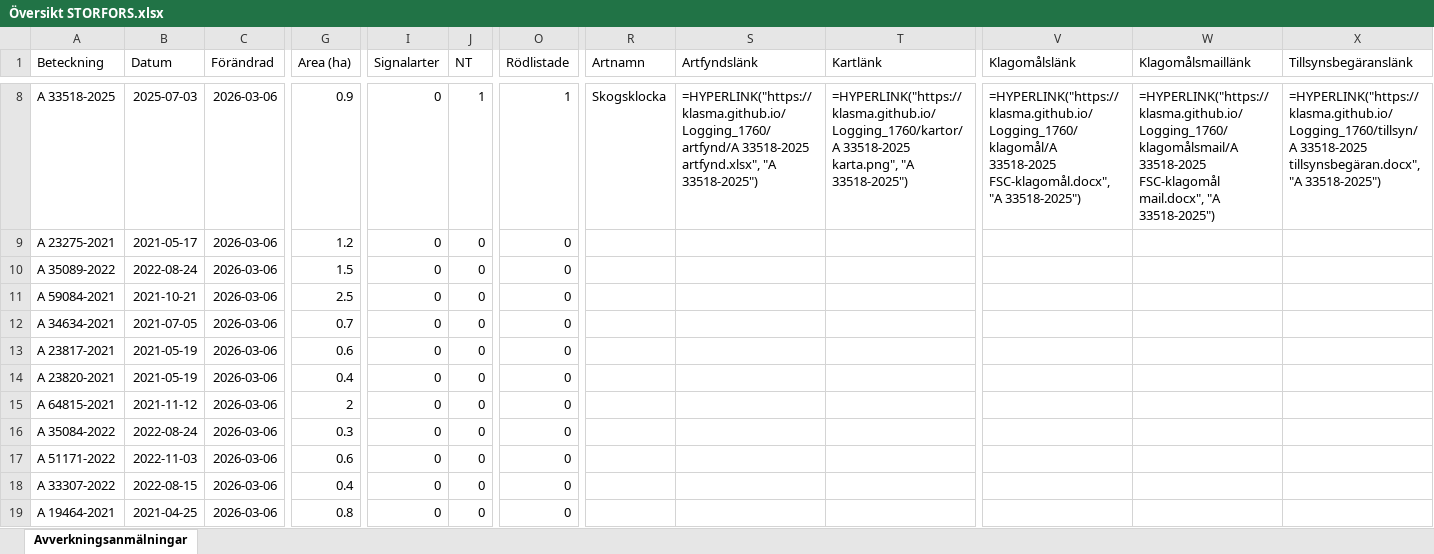
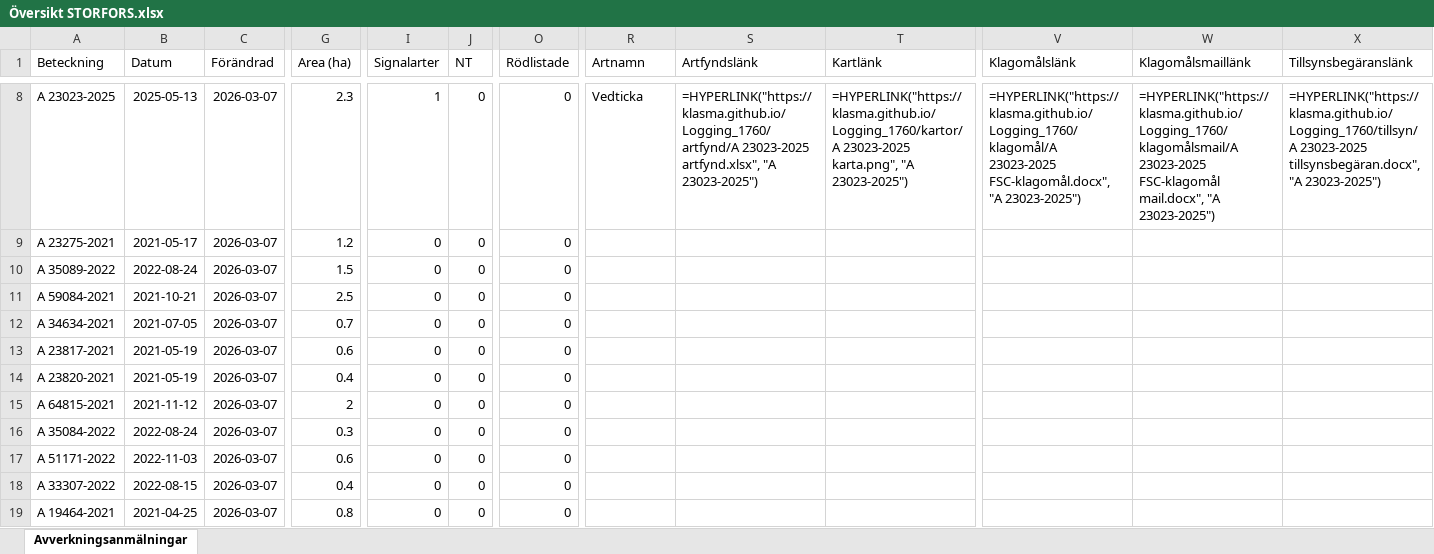
Before and after one commit to klasma/Logging_1760, an Excel workbook: Översikt STORFORS.xlsx, sheet Avverkningsanmälningar, drawn as a sheet; only a part is shown, gaps mark what is left out; values as stored, in another font and other column widths than the file's, no borders; formulas without a stored value are shown as written; the diff covers the shown part only; the diff names each change by its address in the sheet, - before the commit and + after, or states it on an @@ line.

```diff
--- a/Översikt STORFORS.xlsx (sheet Avverkningsanmälningar)
+++ b/Översikt STORFORS.xlsx (sheet Avverkningsanmälningar)
-A8 (Beteckning): A 33518-2025
+A8 (Beteckning): A 23023-2025
-B8 (Datum): 2025-07-03
+B8 (Datum): 2025-05-13
-C8:C19 (Förändrad): 2026-03-06
+C8:C19 (Förändrad): 2026-03-07
-G8 (Area (ha)): 0.9
+G8 (Area (ha)): 2.3
-I8 (Signalarter): 0
+I8 (Signalarter): 1
-J8 (NT): 1
+J8 (NT): 0
-O8 (Rödlistade): 1
+O8 (Rödlistade): 0
-R8 (Artnamn): Skogsklocka
+R8 (Artnamn): Vedticka
-S8 (Artfyndslänk): =HYPERLINK("https://klasma.github.io/Logging_1760/artfynd/A 33518-2025 artfynd.xlsx", "A 33518-2025")
+S8 (Artfyndslänk): =HYPERLINK("https://klasma.github.io/Logging_1760/artfynd/A 23023-2025 artfynd.xlsx", "A 23023-2025")
-T8 (Kartlänk): =HYPERLINK("https://klasma.github.io/Logging_1760/kartor/A 33518-2025 karta.png", "A 33518-2025")
+T8 (Kartlänk): =HYPERLINK("https://klasma.github.io/Logging_1760/kartor/A 23023-2025 karta.png", "A 23023-2025")
-V8 (Klagomålslänk): =HYPERLINK("https://klasma.github.io/Logging_1760/klagomål/A 33518-2025 FSC-klagomål.docx", "A 33518-2025")
+V8 (Klagomålslänk): =HYPERLINK("https://klasma.github.io/Logging_1760/klagomål/A 23023-2025 FSC-klagomål.docx", "A 23023-2025")
-W8 (Klagomålsmaillänk): =HYPERLINK("https://klasma.github.io/Logging_1760/klagomålsmail/A 33518-2025 FSC-klagomål mail.docx", "A 33518-2025")
+W8 (Klagomålsmaillänk): =HYPERLINK("https://klasma.github.io/Logging_1760/klagomålsmail/A 23023-2025 FSC-klagomål mail.docx", "A 23023-2025")
-X8 (Tillsynsbegäranslänk): =HYPERLINK("https://klasma.github.io/Logging_1760/tillsyn/A 33518-2025 tillsynsbegäran.docx", "A 33518-2025")
+X8 (Tillsynsbegäranslänk): =HYPERLINK("https://klasma.github.io/Logging_1760/tillsyn/A 23023-2025 tillsynsbegäran.docx", "A 23023-2025")
```
Also changed, not shown: 886 edited cells elsewhere in this sheet, artfynd/A 16786-2025 artfynd.xlsx, artfynd/A 21073-2021 artfynd.xlsx, 35 other files.
